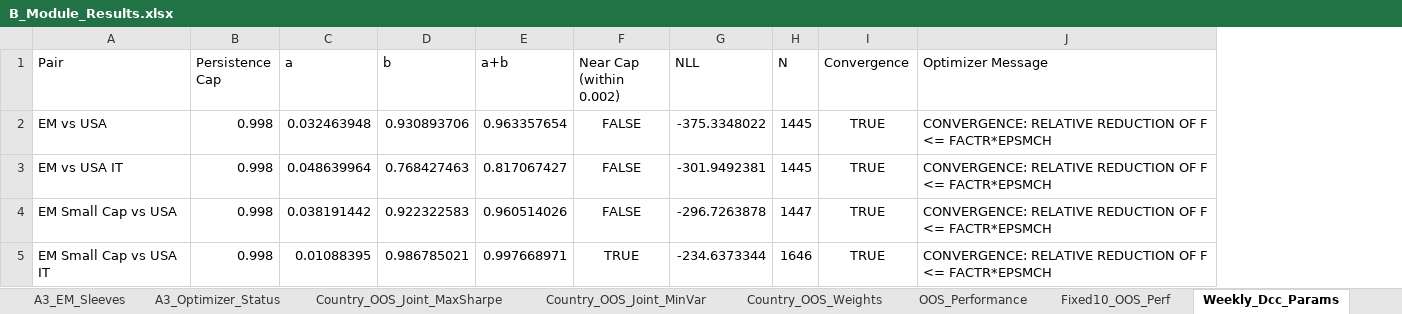
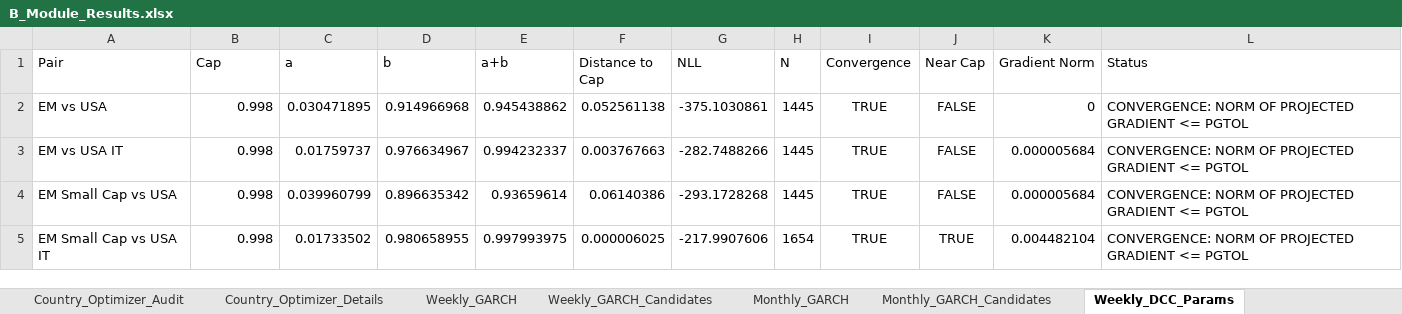
Before and after one commit to hanxu2490-lang/Globeflex-b, an Excel workbook: output/q1/module_B/B_Module_Results.xlsx, sheet Weekly_DCC_Params, drawn as a sheet; values as stored, in another font and other column widths than the file's, no borders; removed rows and columns are numbered as before the commit, all else as after; the diff names each change by its address in the sheet, - before the commit and + after, or states it on an @@ line.

```diff
--- a/output/q1/module_B/B_Module_Results.xlsx (sheet Weekly_DCC_Params)
+++ b/output/q1/module_B/B_Module_Results.xlsx (sheet Weekly_DCC_Params)
-sheet tab: A3_Optimizer_Status
+sheet tab: Country_Optimizer_Audit
-sheet tab: Country_OOS_Joint_MaxSharpe
+sheet tab: Country_Optimizer_Details
-sheet tab: Country_OOS_Joint_MinVar
+sheet tab: Weekly_GARCH
-sheet tab: Country_OOS_Weights
+sheet tab: Weekly_GARCH_Candidates
-sheet tab: OOS_Performance
+sheet tab: Monthly_GARCH
-sheet tab: Fixed10_OOS_Perf
+sheet tab: Monthly_GARCH_Candidates
-sheet tab: Weekly_Dcc_Params
+sheet tab: Weekly_DCC_Params
-column F (Near Cap (within 0.002)), rows 2-5: FALSE | FALSE | FALSE | TRUE
+column F (Distance to Cap), rows 2-5: 0.052561138 | 0.003767663 | 0.06140386 | 0.000006025
-column J (Optimizer Message), rows 2-5: all CONVERGENCE: RELATIVE REDUCTION OF F <= FACTR*EPSMCH
+column J (Near Cap), rows 2-5: FALSE | FALSE | FALSE | TRUE
+column K (Gradient Norm), rows 2-5: 0 | 0.000005684 | 0.000005684 | 0.004482104
+column L (Status), rows 2-5: all CONVERGENCE: NORM OF PROJECTED GRADIENT <= PGTOL
-B1: Persistence Cap
+B1: Cap
-C2 (a): 0.032463948
+C2 (a): 0.030471895
-D2 (b): 0.930893706
+D2 (b): 0.914966968
-E2 (a+b): 0.963357654
+E2 (a+b): 0.945438862
-G2 (NLL): -375.3348022
+G2 (NLL): -375.1030861
-C3 (a): 0.048639964
+C3 (a): 0.01759737
-D3 (b): 0.768427463
+D3 (b): 0.976634967
-E3 (a+b): 0.817067427
+E3 (a+b): 0.994232337
-G3 (NLL): -301.9492381
+G3 (NLL): -282.7488266
-C4 (a): 0.038191442
+C4 (a): 0.039960799
-D4 (b): 0.922322583
+D4 (b): 0.896635342
-E4 (a+b): 0.960514026
+E4 (a+b): 0.93659614
-G4 (NLL): -296.7263878
+G4 (NLL): -293.1728268
-H4 (N): 1447
+H4 (N): 1445
-C5 (a): 0.01088395
+C5 (a): 0.01733502
-D5 (b): 0.986785021
+D5 (b): 0.980658955
-E5 (a+b): 0.997668971
+E5 (a+b): 0.997993975
-G5 (NLL): -234.6373344
+G5 (NLL): -217.9907606
-H5 (N): 1646
+H5 (N): 1654
```
Also changed, not shown: sheet OOS_Optimizer_Details, sheet OOS_Optimizer_Audit, sheet Rolling_Correlations, sheet OOS_Country_Weights, sheet OOS_Date_Coverage, sheet OOS_All_Periods, 14 more sheets, other sheet tabs, 37 other files.
